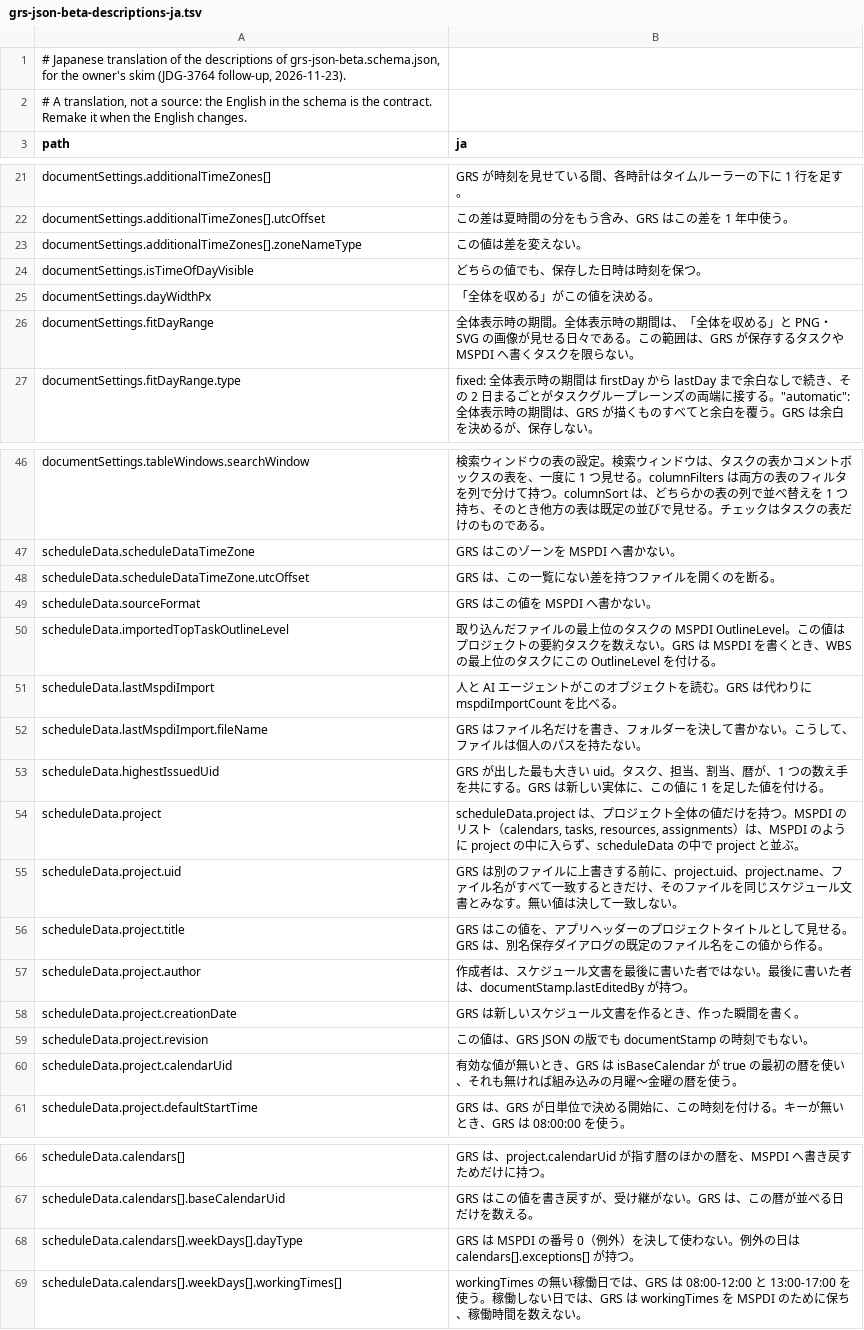
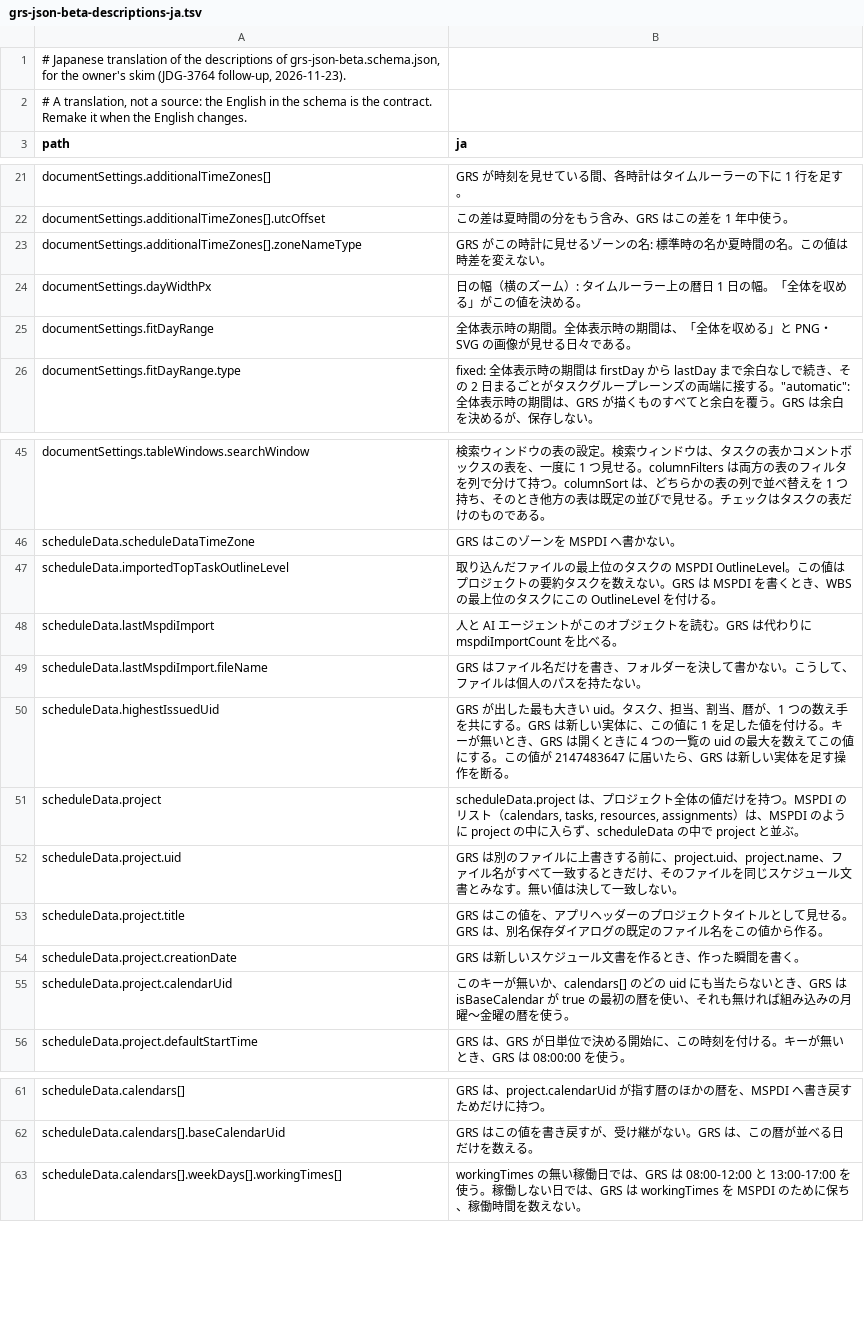
Before and after one commit to GoodRelax/gr-scheduler, a TSV file: studies/76-grs-json-beta-shape/terms/grs-json-beta-descriptions-ja.tsv, drawn as a sheet; only a part is shown, gaps mark what is left out; the diff covers the shown part only.

Commit message:
Apply the outside AI's second schema review and JDG-3802..3803
- Second review by the outside AI (AI-A; 9 contradictions, 10 misreadings,
  13 redundancies, 12 missing descriptions), copied under ai-answers/ with
  role names and sorted in grs-json-schema-review-findings.md section 6.
- Restored facts that the JDG-3801 cut had dropped (Task and Resource
  calendarUid kept only for MSPDI, the task table's Filter Schedule by
  Checks, schemaVersionUtc, dayWidthPx, zoneNameType, an absent task group
  name, the Time range, documentUpdatedAt and fileSavedAt); moved the
  "absent fill" rule from ShapeStyle to TaskStyle so the required fills of
  Highlight and Comment Boxes no longer contradict it; a pin loses to a
  hidden ancestor (spec T-329 TD-3); snapPart per task kind (LF-15, DM-7);
  cut the redundancies the review listed.
- JDG-3802 (owner): MSPDI passthrough values are strings only; MspdiValue
  drops the number type and the sample's 32 numbers become strings.
- JDG-3803 (owner): without highestIssuedUid GRS counts the highest uid of
  the four lists on opening; at 2147483647 GRS refuses to add an entity.
- BGQA8: questions 10 and 11 decided; question 12 shows the final trees.
- Review tree diff 0, sample validation errors 0.

```diff
--- a/studies/76-grs-json-beta-shape/terms/grs-json-beta-descriptions-ja.tsv
+++ b/studies/76-grs-json-beta-shape/terms/grs-json-beta-descriptions-ja.tsv
@@ -22,6 +22,5 @@ documentSettings.additionalTimeZones[]	GRS が時刻を見せている間、各
 documentSettings.additionalTimeZones[].utcOffset	この差は夏時間の分をもう含み、GRS はこの差を 1 年中使う。
-documentSettings.additionalTimeZones[].zoneNameType	この値は差を変えない。
-documentSettings.isTimeOfDayVisible	どちらの値でも、保存した日時は時刻を保つ。
-documentSettings.dayWidthPx	「全体を収める」がこの値を決める。
-documentSettings.fitDayRange	全体表示時の期間。全体表示時の期間は、「全体を収める」と PNG・SVG の画像が見せる日々である。この範囲は、GRS が保存するタスクや MSPDI へ書くタスクを限らない。
+documentSettings.additionalTimeZones[].zoneNameType	GRS がこの時計に見せるゾーンの名: 標準時の名か夏時間の名。この値は時差を変えない。
+documentSettings.dayWidthPx	日の幅（横のズーム）: タイムルーラー上の暦日 1 日の幅。「全体を収める」がこの値を決める。
+documentSettings.fitDayRange	全体表示時の期間。全体表示時の期間は、「全体を収める」と PNG・SVG の画像が見せる日々である。
 documentSettings.fitDayRange.type	"fixed": 全体表示時の期間は firstDay から lastDay まで余白なしで続き、その 2 日まるごとがタスクグループレーンズの両端に接する。"automatic": 全体表示時の期間は、GRS が描くものすべてと余白を覆う。GRS は余白を決めるが、保存しない。
@@ -47,4 +46,2 @@ documentSettings.tableWindows.searchWindow	検索ウィンドウの表の設定
 scheduleData.scheduleDataTimeZone	GRS はこのゾーンを MSPDI へ書かない。
-scheduleData.scheduleDataTimeZone.utcOffset	GRS は、この一覧にない差を持つファイルを開くのを断る。
-scheduleData.sourceFormat	GRS はこの値を MSPDI へ書かない。
 scheduleData.importedTopTaskOutlineLevel	取り込んだファイルの最上位のタスクの MSPDI OutlineLevel。この値はプロジェクトの要約タスクを数えない。GRS は MSPDI を書くとき、WBS の最上位のタスクにこの OutlineLevel を付ける。
@@ -52,3 +49,3 @@ scheduleData.lastMspdiImport	人と AI エージェントがこのオブジェ
 scheduleData.lastMspdiImport.fileName	GRS はファイル名だけを書き、フォルダーを決して書かない。こうして、ファイルは個人のパスを持たない。
-scheduleData.highestIssuedUid	GRS が出した最も大きい uid。タスク、担当、割当、暦が、1 つの数え手を共にする。GRS は新しい実体に、この値に 1 を足した値を付ける。
+scheduleData.highestIssuedUid	GRS が出した最も大きい uid。タスク、担当、割当、暦が、1 つの数え手を共にする。GRS は新しい実体に、この値に 1 を足した値を付ける。キーが無いとき、GRS は開くときに 4 つの一覧の uid の最大を数えてこの値にする。この値が 2147483647 に届いたら、GRS は新しい実体を足す操作を断る。
 scheduleData.project	scheduleData.project は、プロジェクト全体の値だけを持つ。MSPDI のリスト（calendars, tasks, resources, assignments）は、MSPDI のように project の中に入らず、scheduleData の中で project と並ぶ。
@@ -56,6 +53,4 @@ scheduleData.project.uid	GRS は別のファイルに上書きする前に、pro
 scheduleData.project.title	GRS はこの値を、アプリヘッダーのプロジェクトタイトルとして見せる。GRS は、別名保存ダイアログの既定のファイル名をこの値から作る。
-scheduleData.project.author	作成者は、スケジュール文書を最後に書いた者ではない。最後に書いた者は、documentStamp.lastEditedBy が持つ。
 scheduleData.project.creationDate	GRS は新しいスケジュール文書を作るとき、作った瞬間を書く。
-scheduleData.project.revision	この値は、GRS JSON の版でも documentStamp の時刻でもない。
-scheduleData.project.calendarUid	有効な値が無いとき、GRS は isBaseCalendar が true の最初の暦を使い、それも無ければ組み込みの月曜〜金曜の暦を使う。
+scheduleData.project.calendarUid	このキーが無いか、calendars[] のどの uid にも当たらないとき、GRS は isBaseCalendar が true の最初の暦を使い、それも無ければ組み込みの月曜〜金曜の暦を使う。
 scheduleData.project.defaultStartTime	GRS は、GRS が日単位で決める開始に、この時刻を付ける。キーが無いとき、GRS は 08:00:00 を使う。
@@ -67,3 +62,2 @@ scheduleData.calendars[]	GRS は、project.calendarUid が指す暦のほかの
 scheduleData.calendars[].baseCalendarUid	GRS はこの値を書き戻すが、受け継がない。GRS は、この暦が並べる日だけを数える。
-scheduleData.calendars[].weekDays[].dayType	GRS は MSPDI の番号 0（例外）を決して使わない。例外の日は calendars[].exceptions[] が持つ。
 scheduleData.calendars[].weekDays[].workingTimes[]	workingTimes の無い稼働日では、GRS は 08:00-12:00 と 13:00-17:00 を使う。稼働しない日では、GRS は workingTimes を MSPDI のために保ち、稼働時間を数えない。
```
Also changed, not shown: 9 added rows, 3 removed rows and 16 edited cells elsewhere in this file, 10 other files.
